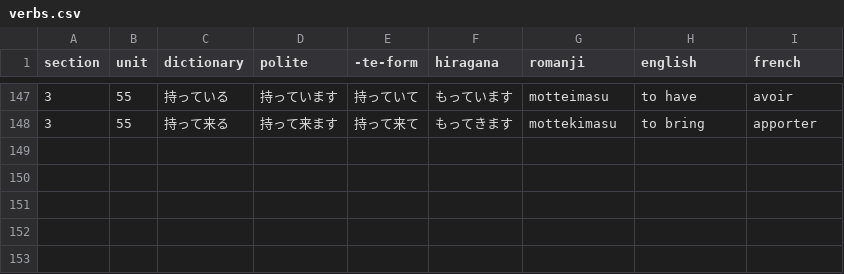
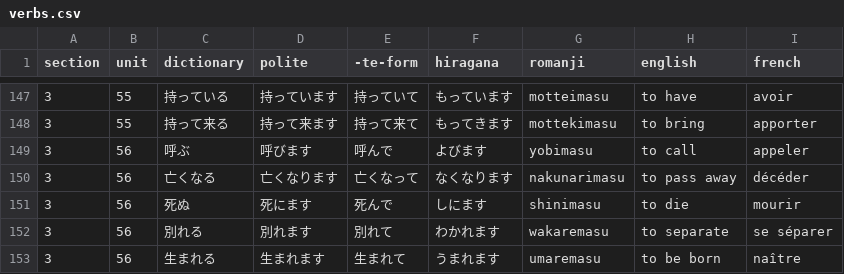
Before and after one commit to f-nicolai/japanese_leanring, a CSV file: data/verbs.csv, drawn as a sheet; only a part is shown, gaps mark what is left out; the diff names each change by its address in the sheet, - before the commit and + after, or states it on an @@ line.

```diff
--- a/data/verbs.csv
+++ b/data/verbs.csv
+row 149: 3 | 56 | 呼ぶ | 呼びます | 呼んで | よびます | yobimasu | to call | appeler
+row 150: 3 | 56 | 亡くなる | 亡くなります | 亡くなって | なくなります | nakunarimasu | to pass away | décéder
+row 151: 3 | 56 | 死ぬ | 死にます | 死んで | しにます | shinimasu | to die | mourir
+row 152: 3 | 56 | 別れる | 別れます | 別れて | わかれます | wakaremasu | to separate | se séparer
+row 153: 3 | 56 | 生まれる | 生まれます | 生まれて | うまれます | umaremasu | to be born | naître
```
Also changed, not shown: data/words.csv.
